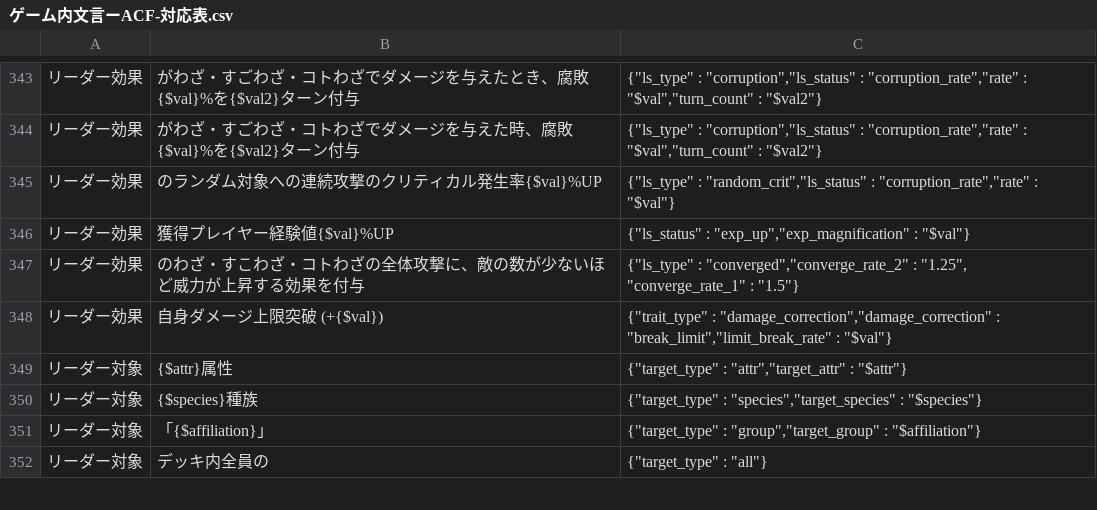
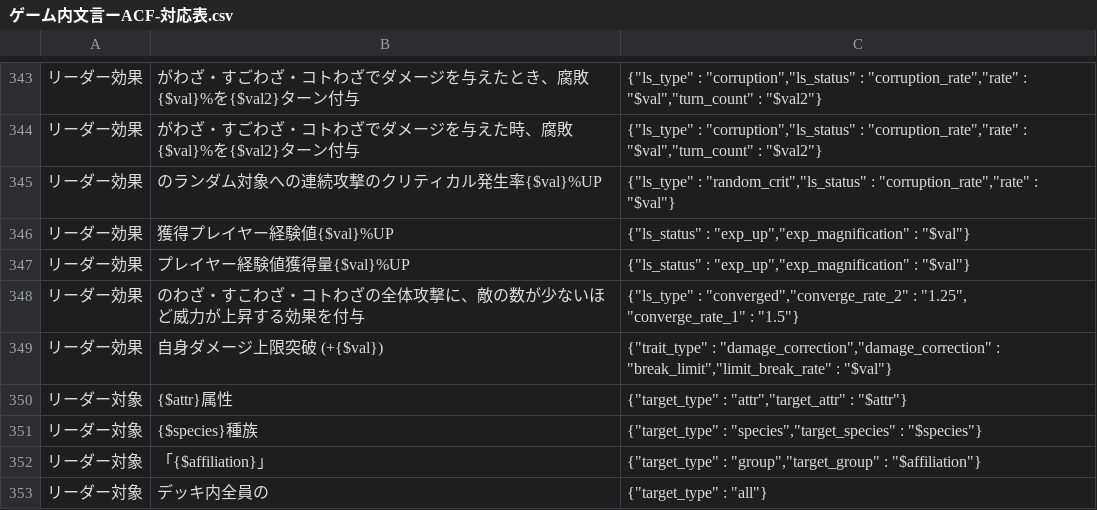
Before and after one commit to satorub01-cyber/kotodaman-db, a CSV file: lib/ゲーム内文言ーACF-対応表.csv, drawn as a sheet; only a part is shown, gaps mark what is left out; the diff names each change by its address in the sheet, - before the commit and + after, or states it on an @@ line.

```diff
--- a/lib/ゲーム内文言ーACF-対応表.csv
+++ b/lib/ゲーム内文言ーACF-対応表.csv
+row 347: リーダー効果 | プレイヤー経験値獲得量{$val}%UP | {"ls_status" : "exp_up","exp_magnification" : "$val"}
```
Also changed, not shown: 1 other file.
